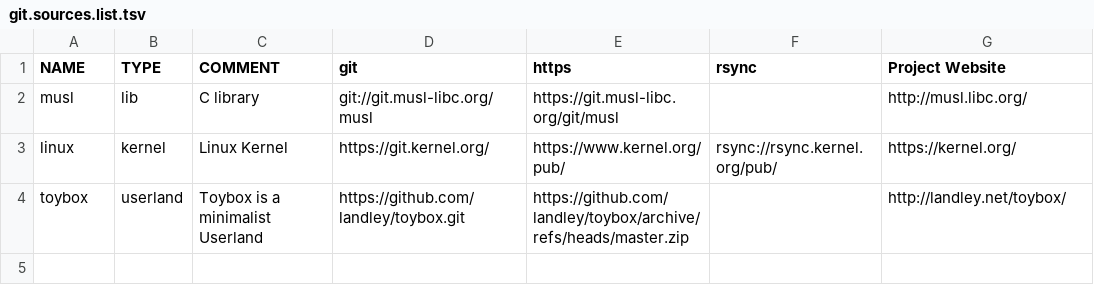
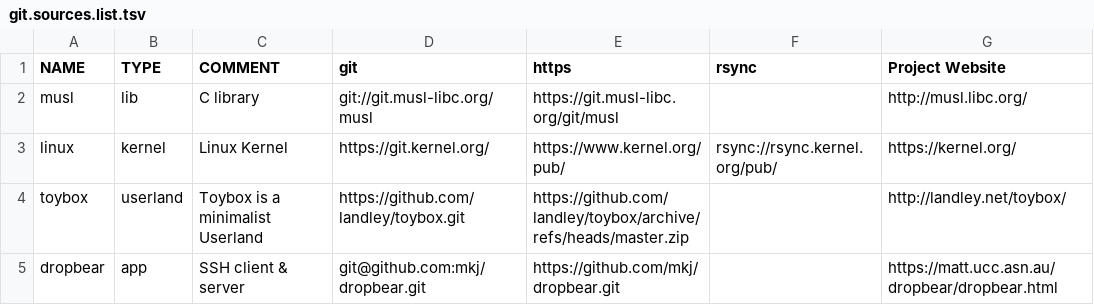
Before and after one commit to OS-1337/dl.srcs.d, a TSV file: src/git.sources.list.tsv, drawn as a sheet.

```diff
--- a/src/git.sources.list.tsv
+++ b/src/git.sources.list.tsv
@@ -4 +4,2 @@ linux	kernel	Linux Kernel	https://git.kernel.org/	https://www.kernel.org/pub/	rs
 toybox	userland	Toybox is a minimalist Userland	https://github.com/landley/toybox.git	https://github.com/landley/toybox/archive/refs/heads/master.zip		http://landley.net/toybox/
+dropbear	app	SSH client & server	git@github.com:mkj/dropbear.git	https://github.com/mkj/dropbear.git		https://matt.ucc.asn.au/dropbear/dropbear.html
```
Also changed, not shown: src/releases.sources.list.tsv, 4 other files.
